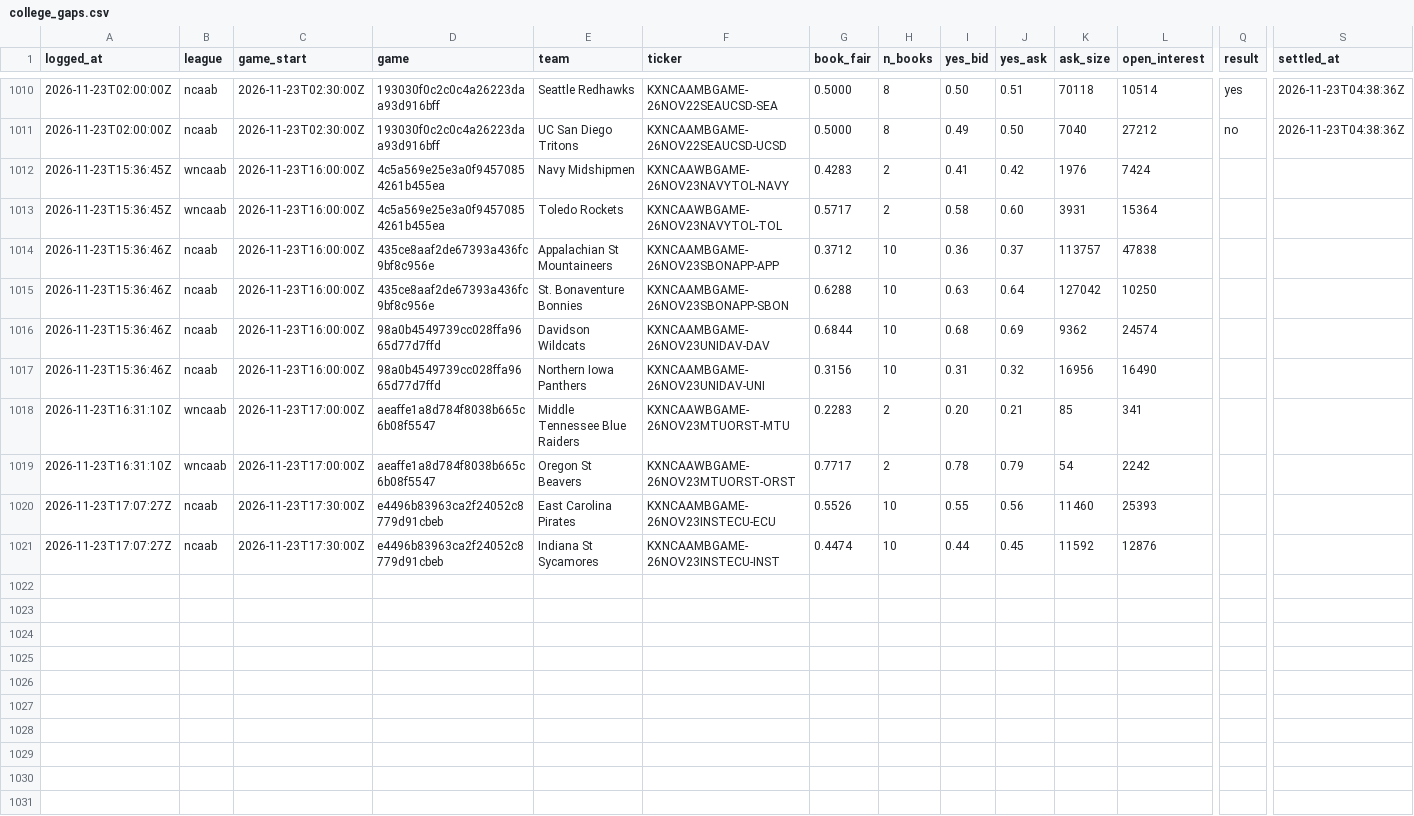
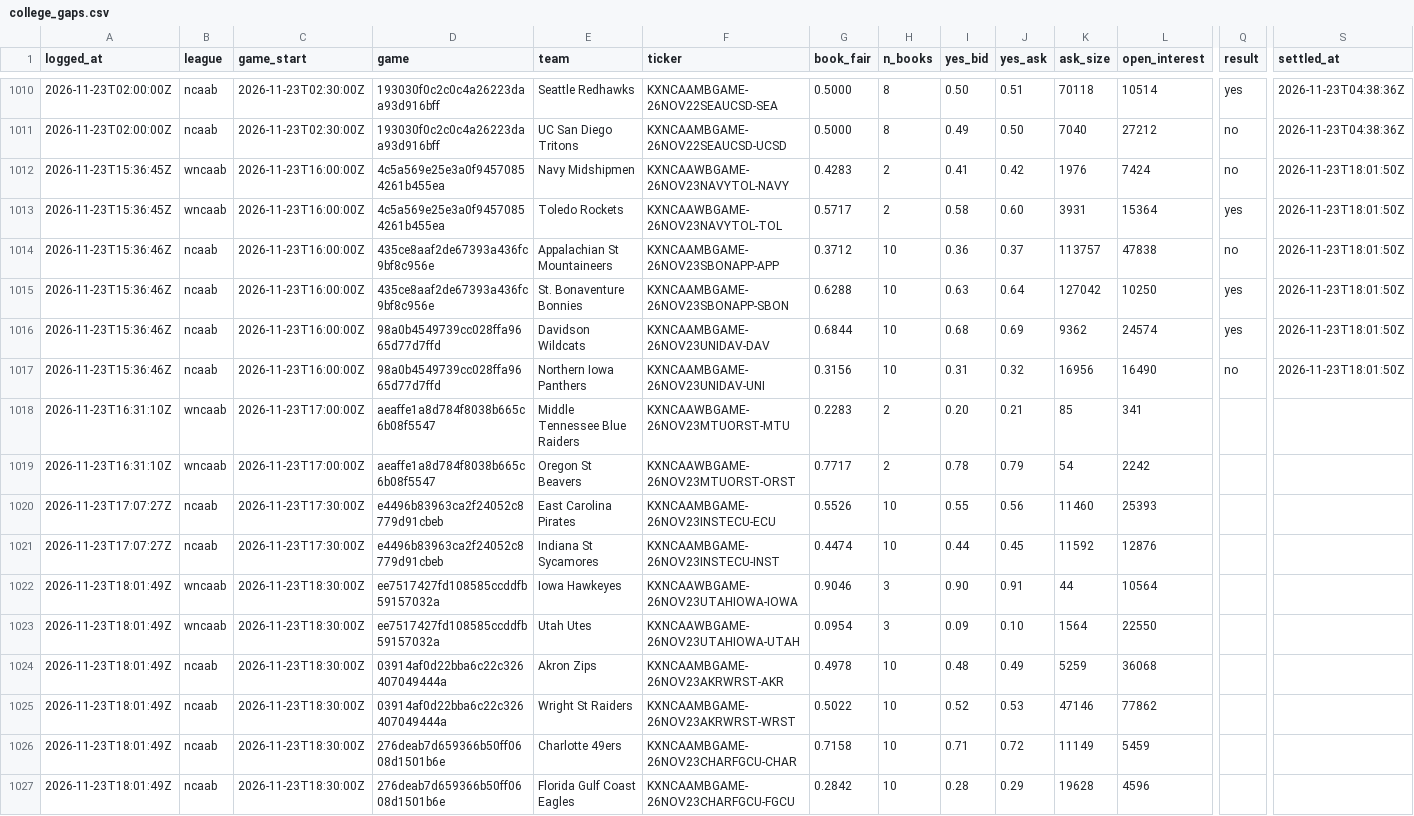
Before and after one commit to shoale4/hedj, a CSV file: paper/college_gaps.csv, drawn as a sheet; only a part is shown, gaps mark what is left out; rows hold the shown columns only; the diff names each change by its address in the sheet, - before the commit and + after, or states it on an @@ line.

Commit message:
Paper trade: update picks [skip ci]

```diff
--- a/paper/college_gaps.csv
+++ b/paper/college_gaps.csv
-Q1012 (result): (empty)
+Q1012 (result): no
-S1012:S1017 (settled_at): (empty)
+S1012:S1017 (settled_at): 2026-11-23T18:01:50Z
-Q1013 (result): (empty)
+Q1013 (result): yes
-Q1014 (result): (empty)
+Q1014 (result): no
-Q1015:Q1016 (result): (empty)
+Q1015:Q1016 (result): yes
-Q1017 (result): (empty)
+Q1017 (result): no
+row 1022: 2026-11-23T18:01:49Z | wncaab | 2026-11-23T18:30:00Z | ee7517427fd108585ccddfb59157032a | Iowa Hawkeyes | KXNCAAWBGAME-26NOV23UTAHIOWA-IOWA | 0.9046 | 3 | 0.90 | 0.91 | 44 | 10564
+row 1023: 2026-11-23T18:01:49Z | wncaab | 2026-11-23T18:30:00Z | ee7517427fd108585ccddfb59157032a | Utah Utes | KXNCAAWBGAME-26NOV23UTAHIOWA-UTAH | 0.0954 | 3 | 0.09 | 0.10 | 1564 | 22550
+row 1024: 2026-11-23T18:01:49Z | ncaab | 2026-11-23T18:30:00Z | 03914af0d22bba6c22c326407049444a | Akron Zips | KXNCAAMBGAME-26NOV23AKRWRST-AKR | 0.4978 | 10 | 0.48 | 0.49 | 5259 | 36068
+row 1025: 2026-11-23T18:01:49Z | ncaab | 2026-11-23T18:30:00Z | 03914af0d22bba6c22c326407049444a | Wright St Raiders | KXNCAAMBGAME-26NOV23AKRWRST-WRST | 0.5022 | 10 | 0.52 | 0.53 | 47146 | 77862
+row 1026: 2026-11-23T18:01:49Z | ncaab | 2026-11-23T18:30:00Z | 276deab7d659366b50ff0608d1501b6e | Charlotte 49ers | KXNCAAMBGAME-26NOV23CHARFGCU-CHAR | 0.7158 | 10 | 0.71 | 0.72 | 11149 | 5459
+row 1027: 2026-11-23T18:01:49Z | ncaab | 2026-11-23T18:30:00Z | 276deab7d659366b50ff0608d1501b6e | Florida Gulf Coast Eagles | KXNCAAMBGAME-26NOV23CHARFGCU-FGCU | 0.2842 | 10 | 0.28 | 0.29 | 19628 | 4596
```
